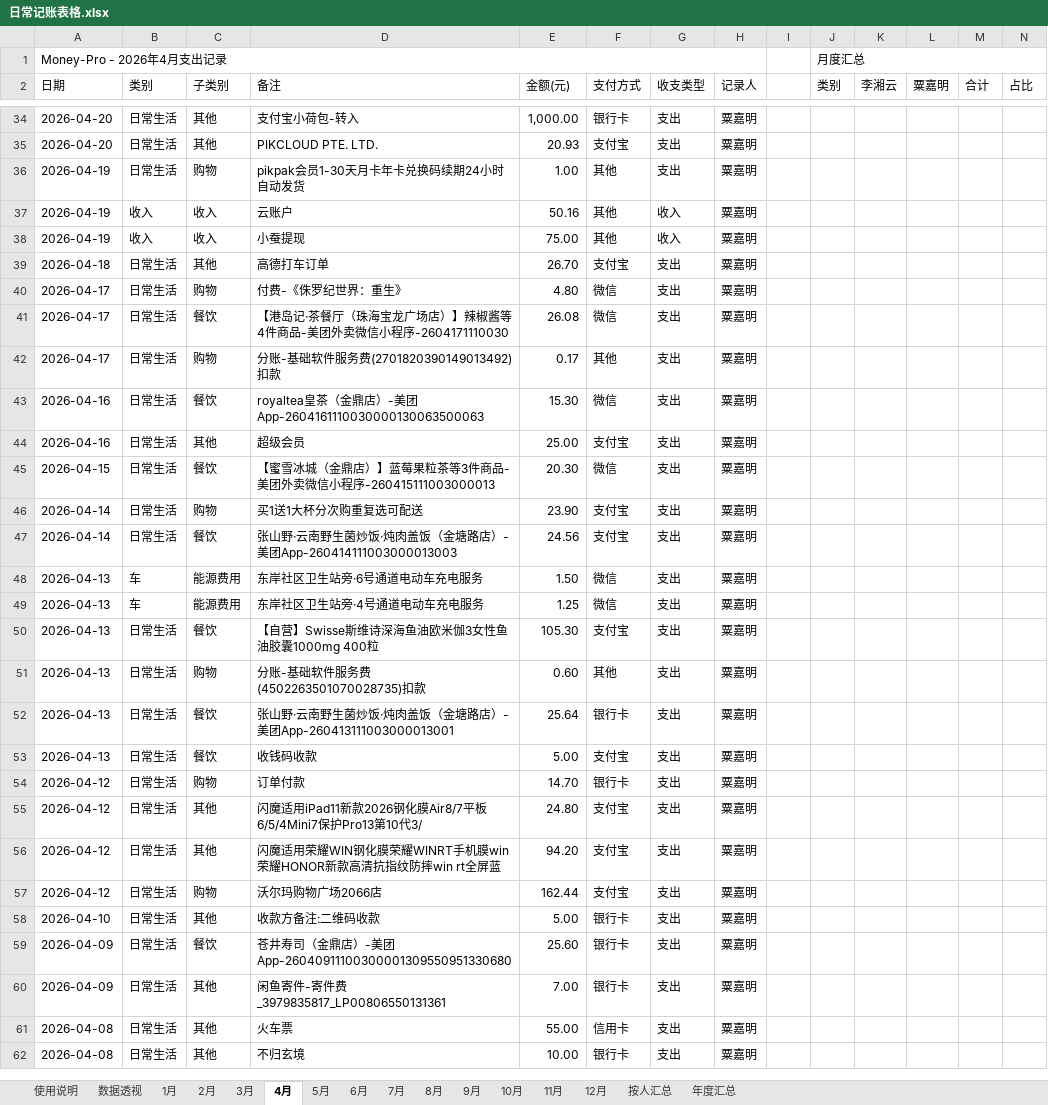
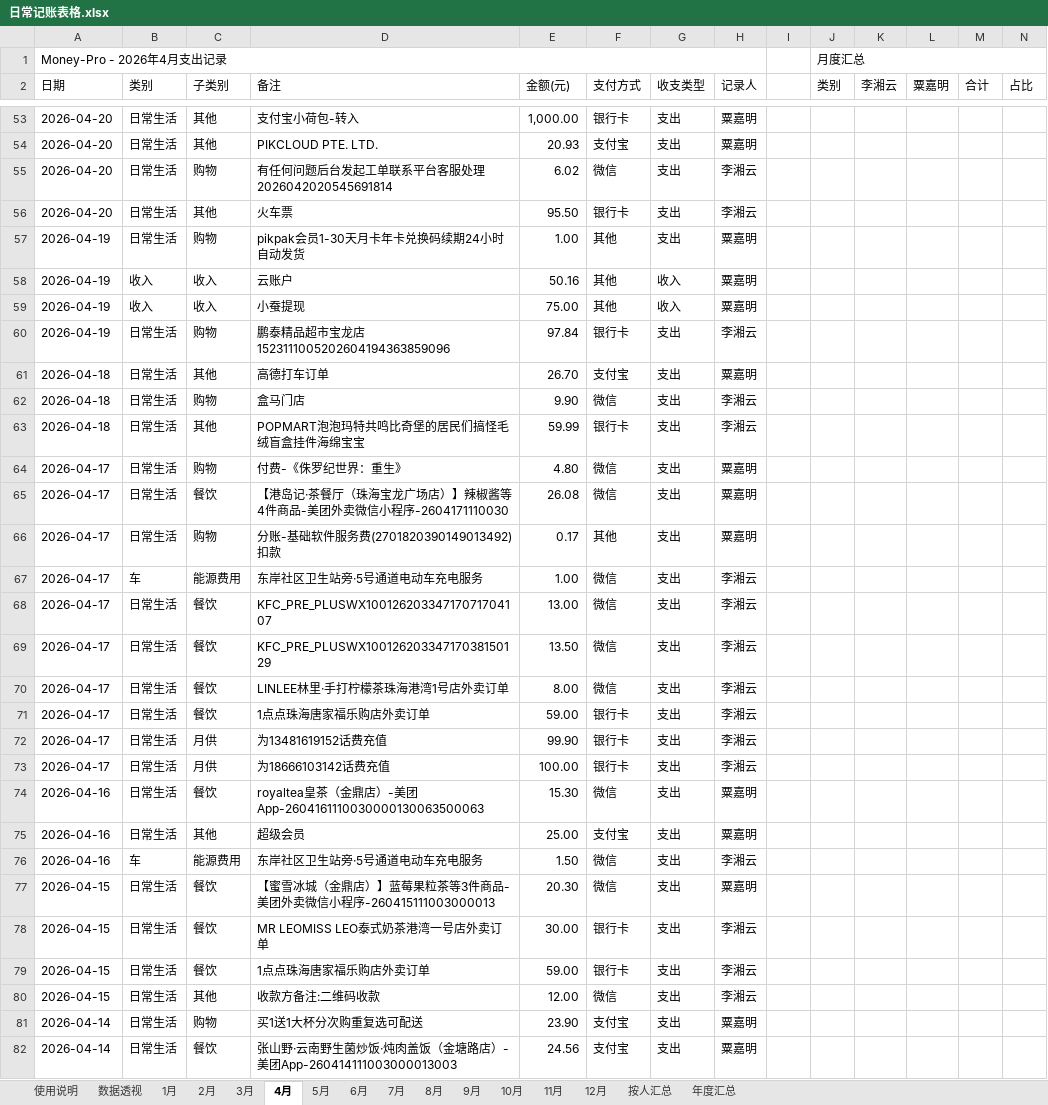
Before and after one commit to XiaoMing-branch/Money-Pro, an Excel workbook: 日常记账表格.xlsx, sheet 4月, drawn as a sheet; only a part is shown, gaps mark what is left out; the shorter side is filled out with more unchanged rows; values as stored, in another font and other column widths than the file's, no cell formats; charts and pictures not drawn; the diff covers the shown part only; the diff names each change by its address in the sheet, - before the commit and + after, or states it on an @@ line.

```diff
--- a/日常记账表格.xlsx (sheet 4月)
+++ b/日常记账表格.xlsx (sheet 4月)
+row 55: 2026-04-20 | 日常生活 | 购物 | 有任何问题后台发起工单联系平台客服处理2026042020545691814 | 6.02 | 微信 | 支出 | 李湘云
+row 56: 2026-04-20 | 日常生活 | 其他 | 火车票 | 95.50 | 银行卡 | 支出 | 李湘云
+row 60: 2026-04-19 | 日常生活 | 购物 | 鹏泰精品超市宝龙店1523111005202604194363859096 | 97.84 | 银行卡 | 支出 | 李湘云
+row 62: 2026-04-18 | 日常生活 | 购物 | 盒马门店 | 9.90 | 微信 | 支出 | 李湘云
+row 63: 2026-04-18 | 日常生活 | 其他 | POPMART泡泡玛特共鸣比奇堡的居民们搞怪毛绒盲盒挂件海绵宝宝 | 59.99 | 银行卡 | 支出 | 李湘云
+row 67: 2026-04-17 | 车 | 能源费用 | 东岸社区卫生站旁·5号通道电动车充电服务 | 1.00 | 微信 | 支出 | 李湘云
+row 68: 2026-04-17 | 日常生活 | 餐饮 | KFC_PRE_PLUSWX10012620334717071704107 | 13.00 | 微信 | 支出 | 李湘云
+row 69: 2026-04-17 | 日常生活 | 餐饮 | KFC_PRE_PLUSWX10012620334717038150129 | 13.50 | 微信 | 支出 | 李湘云
+row 70: 2026-04-17 | 日常生活 | 餐饮 | LINLEE林里·手打柠檬茶珠海港湾1号店外卖订单 | 8.00 | 微信 | 支出 | 李湘云
+row 71: 2026-04-17 | 日常生活 | 餐饮 | 1点点珠海唐家福乐购店外卖订单 | 59.00 | 银行卡 | 支出 | 李湘云
+row 72: 2026-04-17 | 日常生活 | 月供 | 为13481619152话费充值 | 99.90 | 银行卡 | 支出 | 李湘云
+row 73: 2026-04-17 | 日常生活 | 月供 | 为18666103142话费充值 | 100.00 | 银行卡 | 支出 | 李湘云
+row 76: 2026-04-16 | 车 | 能源费用 | 东岸社区卫生站旁·5号通道电动车充电服务 | 1.50 | 微信 | 支出 | 李湘云
+row 78: 2026-04-15 | 日常生活 | 餐饮 | MR LEOMISS LEO泰式奶茶港湾一号店外卖订单 | 30.00 | 银行卡 | 支出 | 李湘云
+row 79: 2026-04-15 | 日常生活 | 餐饮 | 1点点珠海唐家福乐购店外卖订单 | 59.00 | 银行卡 | 支出 | 李湘云
+row 80: 2026-04-15 | 日常生活 | 其他 | 收款方备注:二维码收款 | 12.00 | 微信 | 支出 | 李湘云
```
Also changed, not shown: 49 added rows and 23 edited cells elsewhere in this sheet, sheet 数据透视, sheet 5月, sheet 6月, sheet 2月, sheet 3月, sheet 1月, 2 more sheets, cell formats, 1 other file.
